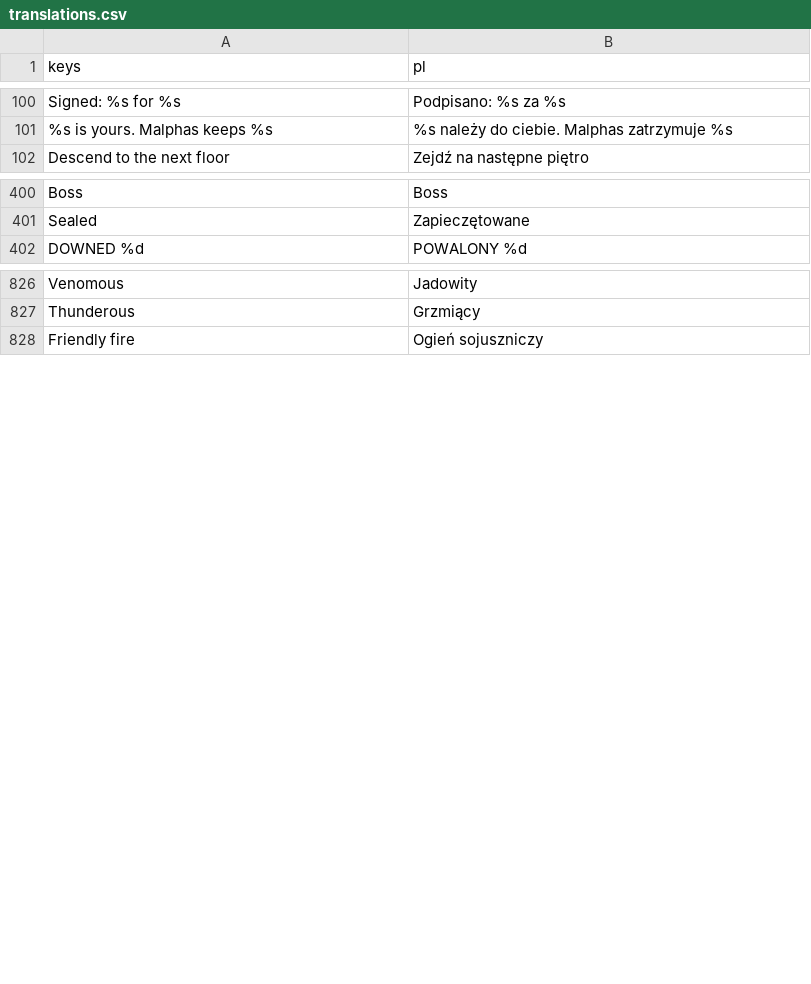
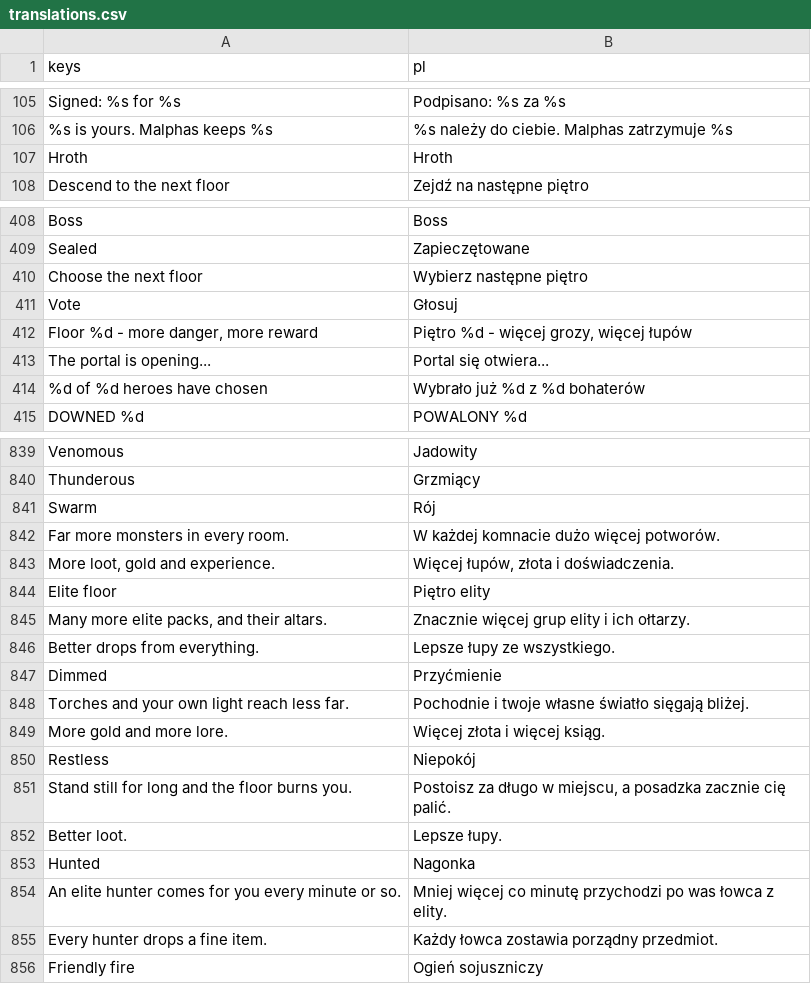
Before and after one commit to K-u-r-c/funtasy, a CSV file: data/i18n/translations.csv, drawn as a sheet; only a part is shown, gaps mark what is left out; the diff covers the shown part only; the diff names each change by its address in the sheet, - before the commit and + after, or states it on an @@ line.

```diff
--- a/data/i18n/translations.csv
+++ b/data/i18n/translations.csv
+row 107: Hroth | Hroth
+row 410: Choose the next floor | Wybierz następne piętro
+row 411: Vote | Głosuj
+row 412: Floor %d - more danger, more reward | Piętro %d - więcej grozy, więcej łupów
+row 413: The portal is opening... | Portal się otwiera...
+row 414: %d of %d heroes have chosen | Wybrało już %d z %d bohaterów
+row 841: Swarm | Rój
+row 842: Far more monsters in every room. | W każdej komnacie dużo więcej potworów.
+row 843: More loot, gold and experience. | Więcej łupów, złota i doświadczenia.
+row 844: Elite floor | Piętro elity
+row 845: Many more elite packs, and their altars. | Znacznie więcej grup elity i ich ołtarzy.
+row 846: Better drops from everything. | Lepsze łupy ze wszystkiego.
+row 847: Dimmed | Przyćmienie
+row 848: Torches and your own light reach less far. | Pochodnie i twoje własne światło sięgają bliżej.
+row 849: More gold and more lore. | Więcej złota i więcej ksiąg.
+row 850: Restless | Niepokój
+row 851: Stand still for long and the floor burns you. | Postoisz za długo w miejscu, a posadzka zacznie cię palić.
+row 852: Better loot. | Lepsze łupy.
+row 853: Hunted | Nagonka
+row 854: An elite hunter comes for you every minute or so. | Mniej więcej co minutę przychodzi po was łowca z elity.
+row 855: Every hunter drops a fine item. | Każdy łowca zostawia porządny przedmiot.
```
Also changed, not shown: 8 added rows elsewhere in this file, 53 other files.
